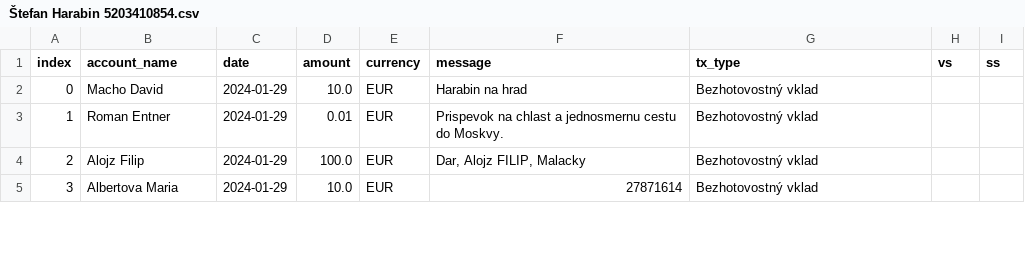
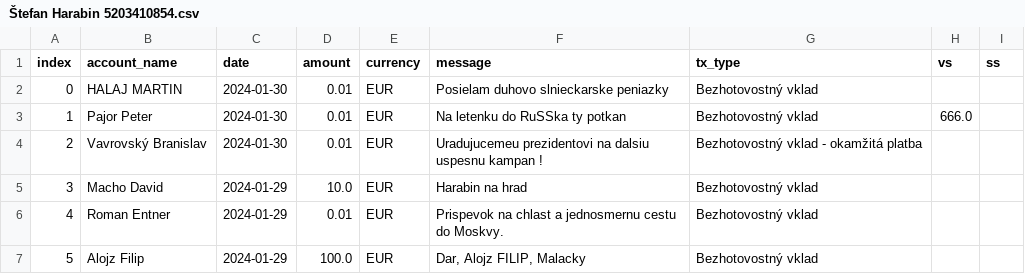
Before and after one commit to matusv/presidential-elections-slovakia-2024, a CSV file: accounts/Štefan Harabin 5203410854.csv, drawn as a sheet; only a part is shown; the shorter side is filled out with more unchanged rows; addresses are those after the commit; the diff names each change by its address in the sheet, - before the commit and + after, or states it on an @@ line.

```diff
--- a/accounts/Štefan Harabin 5203410854.csv
+++ b/accounts/Štefan Harabin 5203410854.csv
+row 2: 0 | HALAJ MARTIN | 2024-01-30 | 0.01 | EUR | Posielam duhovo slnieckarske peniazky | Bezhotovostný vklad
+row 3: 1 | Pajor Peter | 2024-01-30 | 0.01 | EUR | Na letenku do RuSSka ty potkan | Bezhotovostný vklad | 666.0
+row 4: 2 | Vavrovský Branislav | 2024-01-30 | 0.01 | EUR | Uradujucemeu prezidentovi na dalsiu uspesnu kampan ! | Bezhotovostný vklad - okamžitá platba
@@ column A (index) renumbered from row 5 down @@
```
Also changed, not shown: aggregation_no_returns.csv, returns.csv, 2 other files.
